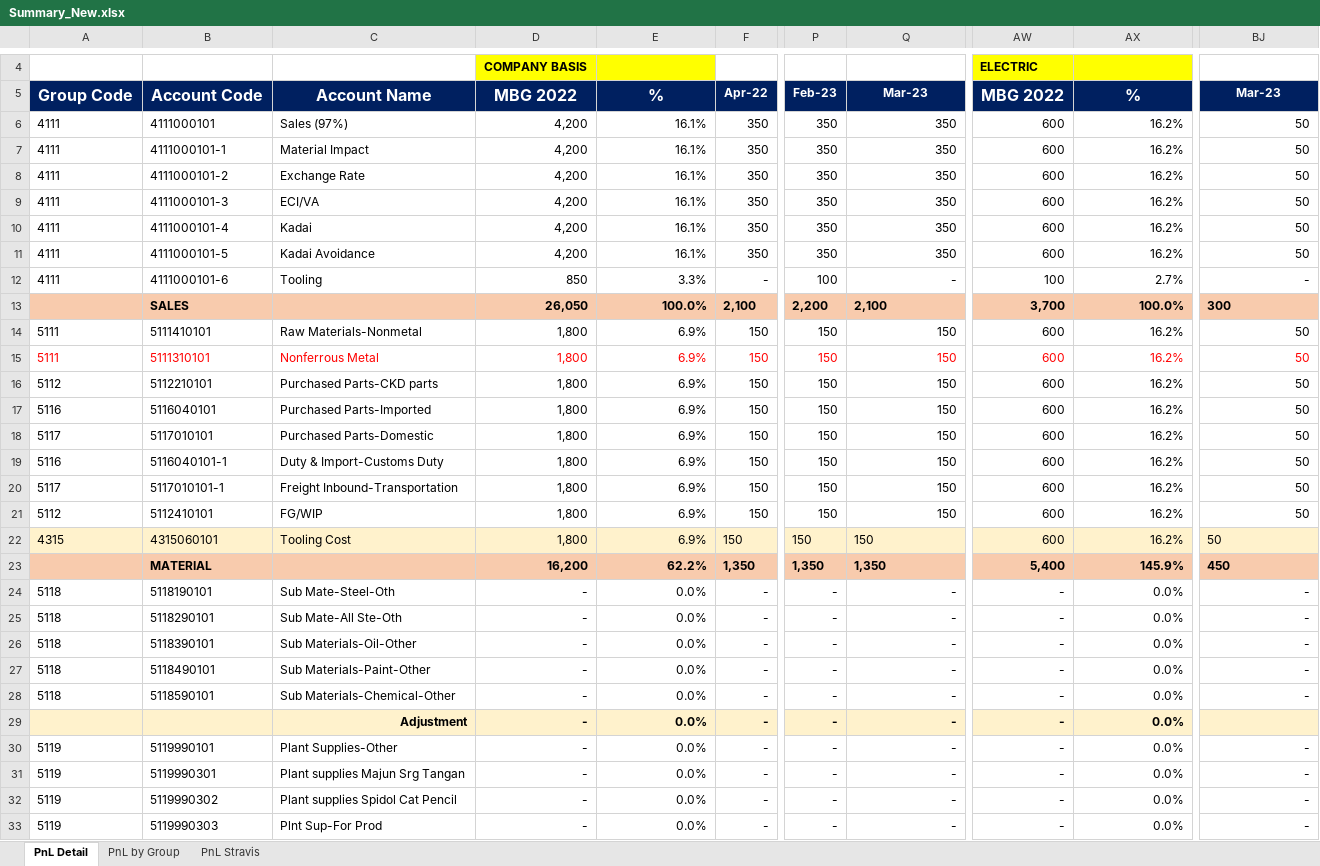
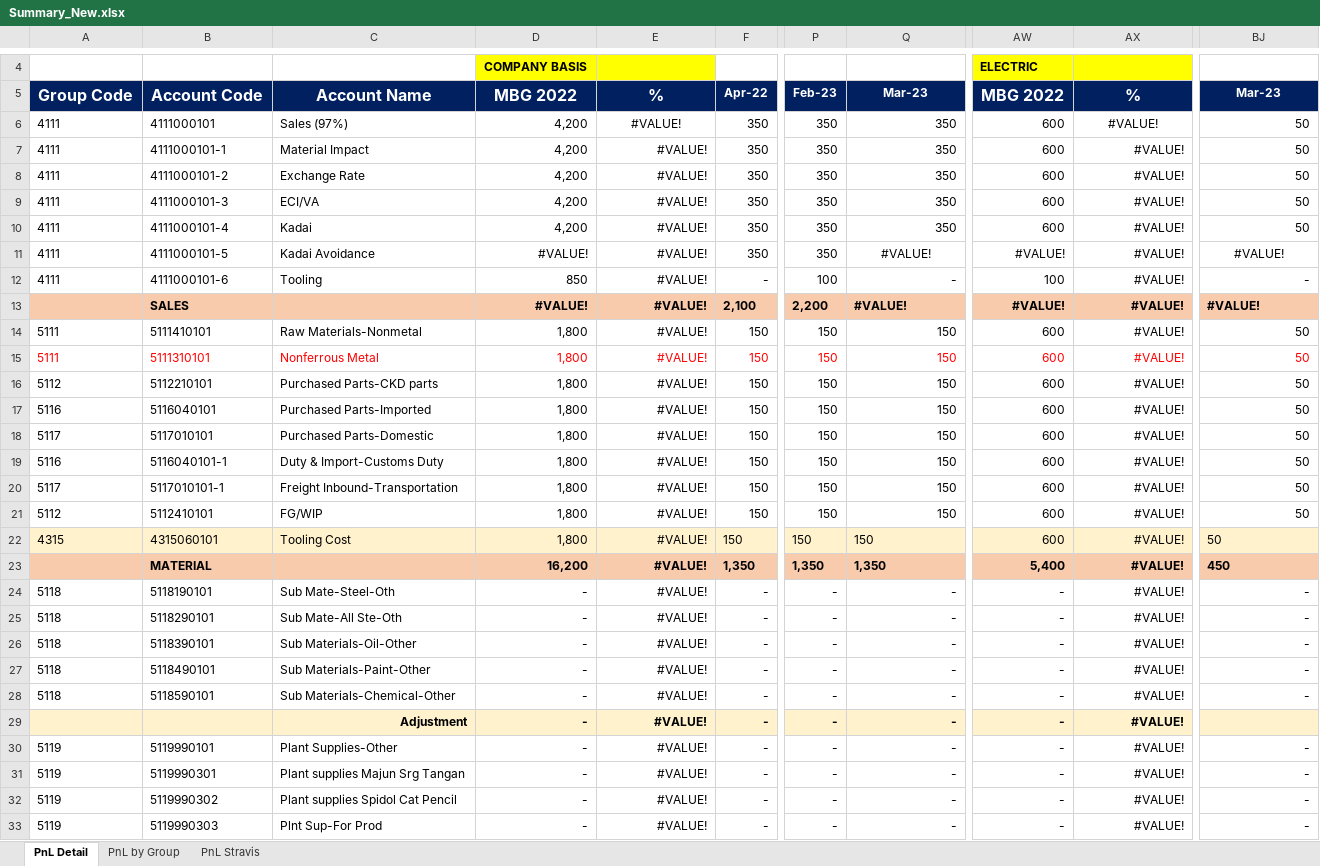
Before and after one commit to aisin-remote/cubic-pro, an Excel workbook: public/files/Summary_New.xlsx, sheet PnL Detail, drawn as a sheet; only a part is shown, gaps mark what is left out; values as stored, in another font and other column widths than the file's, no borders; the diff covers the shown part only; the diff names each change by its address in the sheet, - before the commit and + after, or states it on an @@ line.

Commit message:
Fixing Bug Data insert and fixing Summary DEV 1.1.0

```diff
--- a/public/files/Summary_New.xlsx (sheet PnL Detail)
+++ b/public/files/Summary_New.xlsx (sheet PnL Detail)
-E6:E11: 16.1%
+E6:E11: #VALUE!
-E6 alignment: right
+E6 alignment: center
-AX6:AX11: 16.2%
+AX6:AX11: #VALUE!
-AX6 alignment: right
+AX6 alignment: center
-D11: 4,200
+D11: #VALUE!
-Q11: 350
+Q11: #VALUE!
-Q11 alignment: right
+Q11 alignment: center
-AW11: 600
+AW11: #VALUE!
-BJ11: 50
+BJ11: #VALUE!
-BJ11 alignment: right
+BJ11 alignment: center
-E12: 3.3%
+E12: #VALUE!
-AX12: 2.7%
+AX12: #VALUE!
-D13: 26,050
+D13: #VALUE!
-E13: 100.0%
+E13: #VALUE!
-Q13: 2,100
+Q13: #VALUE!
-AW13: 3,700
+AW13: #VALUE!
-AX13: 100.0%
+AX13: #VALUE!
-BJ13: 300
+BJ13: #VALUE!
-E14:E22: 6.9%
+E14:E22: #VALUE!
-AX14:AX22: 16.2%
+AX14:AX22: #VALUE!
-E23: 62.2%
+E23: #VALUE!
-AX23: 145.9%
+AX23: #VALUE!
-E24:E33: 0.0%
+E24:E33: #VALUE!
-AX24:AX33: 0.0%
+AX24:AX33: #VALUE!
```
Also changed, not shown: 724 edited cells elsewhere in this sheet, sheet PnL by Group, sheet PnL Stravis, public/files/TemplateExport.xlsx, 8 other files.
